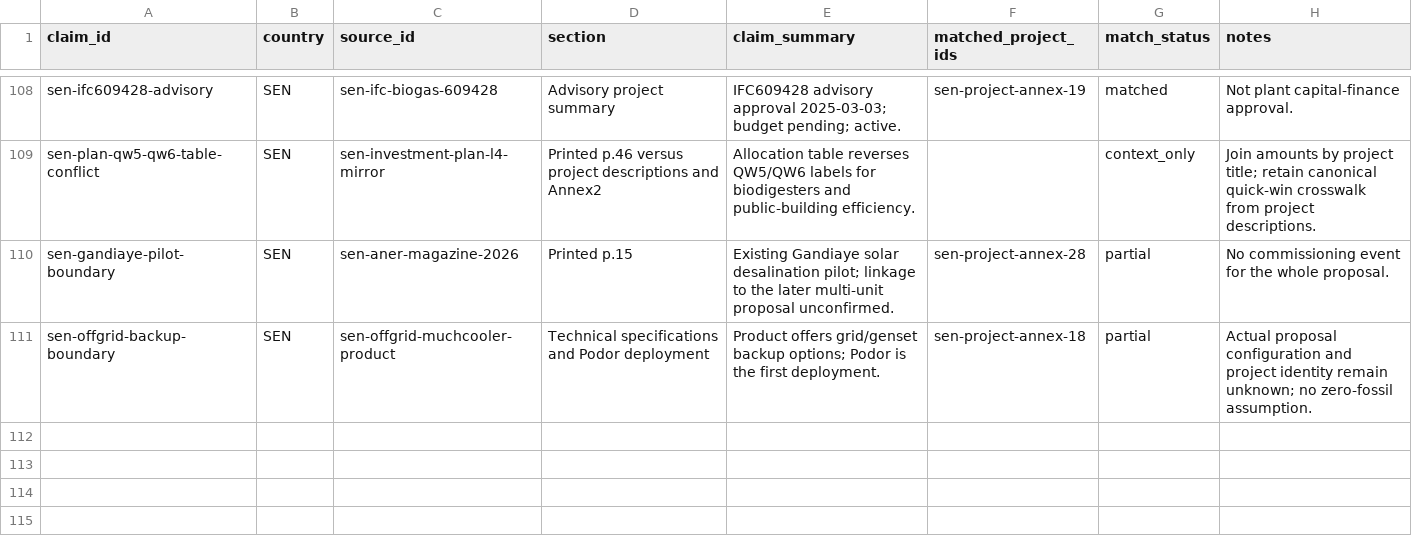
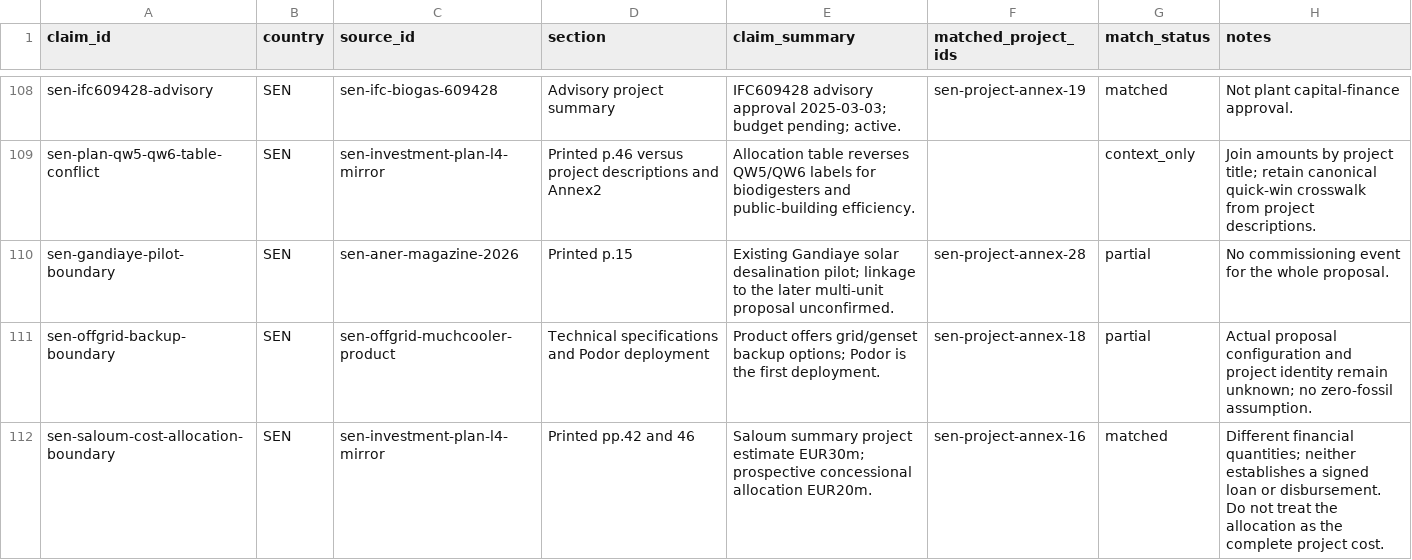
Before and after one commit to MinhHaDuong/climate-finance-het, a CSV file: data/jetp/source-claims.csv, drawn as a sheet; only a part is shown, gaps mark what is left out; the diff names each change by its address in the sheet, - before the commit and + after, or states it on an @@ line.

Commit message:
docs(jetp): record Senegal completion evidence and unresolved identities

```diff
--- a/data/jetp/source-claims.csv
+++ b/data/jetp/source-claims.csv
+row 112: sen-saloum-cost-allocation-boundary | SEN | sen-investment-plan-l4-mirror | Printed pp.42 and 46 | Saloum summary project estimate EUR30m; prospective concessional allocation EUR20m. | sen-project-annex-16 | matched | Different financial quantities; neither establishes a signed loan or disbursement. Do not treat the allocation as the complete project cost.
```
Also changed, not shown: 2 other files.
